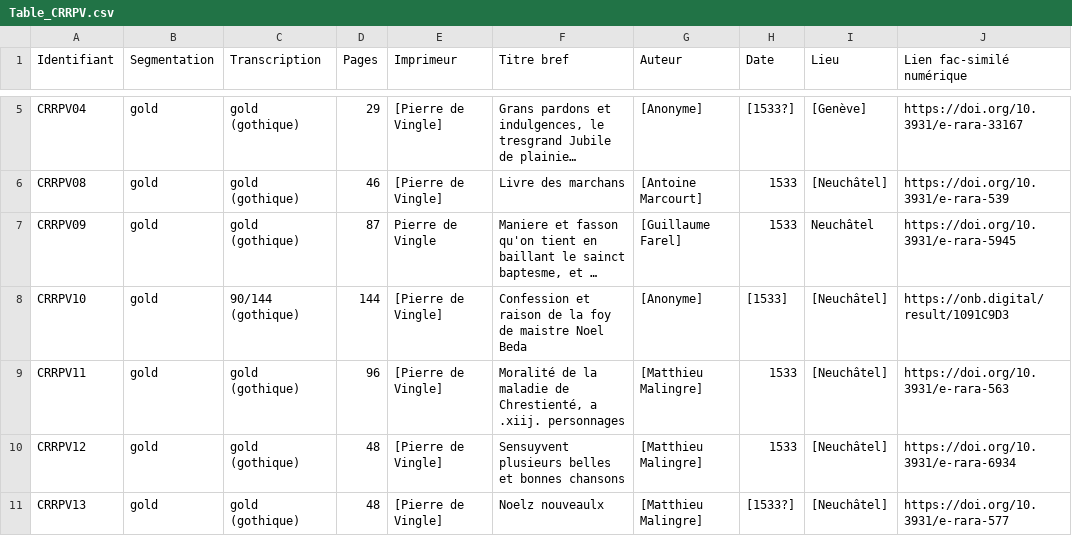
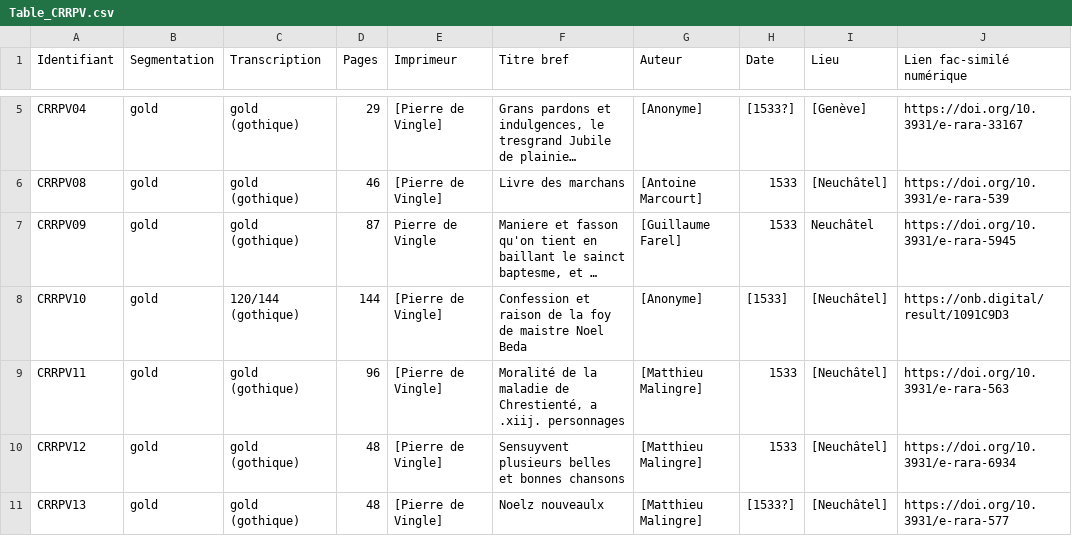
Before and after one commit to SETAFDH/HTR-SETAF-Pierre-de-Vingle, a CSV file: Table_CRRPV.csv, drawn as a sheet; only a part is shown, gaps mark what is left out; long unchanged cells end in …; the diff names each change by its address in the sheet, - before the commit and + after, or states it on an @@ line.

Commit message:
Update Table_CRRPV.csv

```diff
--- a/Table_CRRPV.csv
+++ b/Table_CRRPV.csv
-C8 (Transcription): 90/144 (gothique)
+C8 (Transcription): 120/144 (gothique)
```
